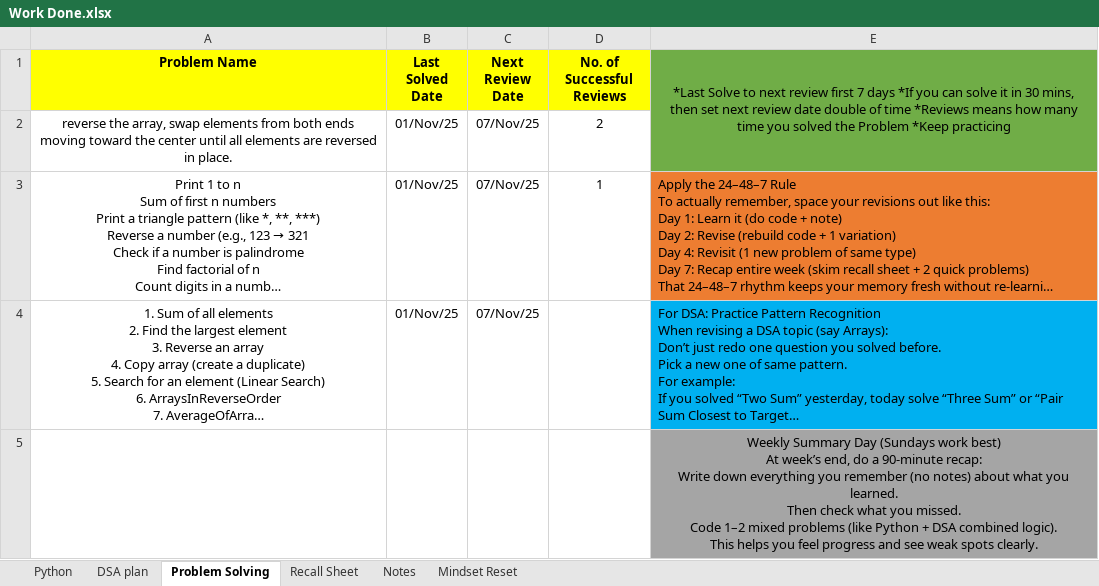
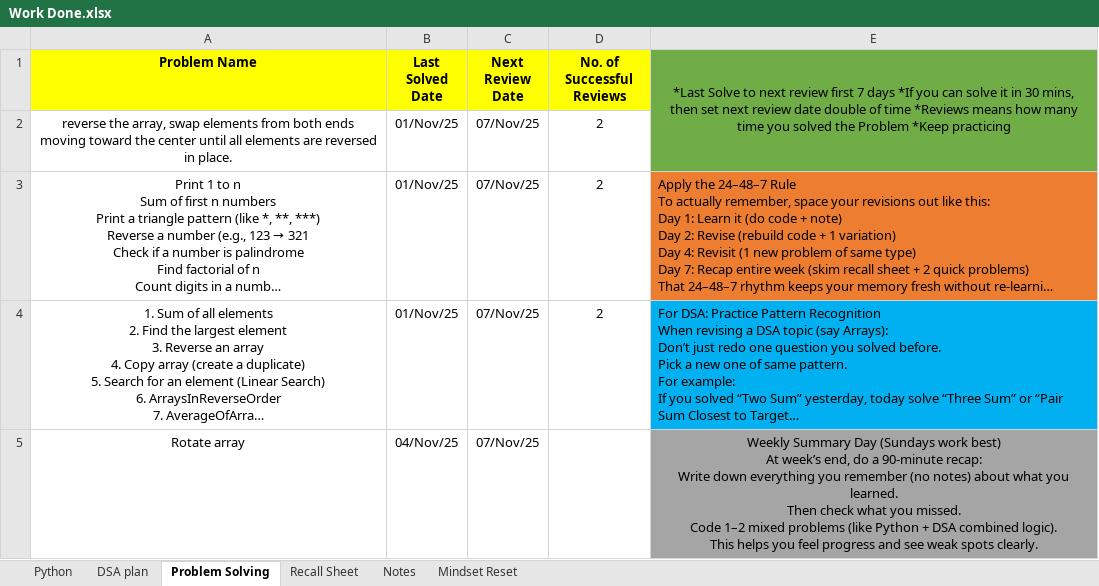
Before and after one commit to swarajp8020/DSA-Java-Practice, an Excel workbook: JavaPrograms/Work Done.xlsx, sheet Problem Solving, drawn as a sheet; long unchanged cells end in …; values as stored, in another font and other column widths than the file's, no borders; removed rows and columns are numbered as before the commit, all else as after; ↵ is a line break in a cell; the diff names each change by its address in the sheet, - before the commit and + after, or states it on an @@ line.

Commit message:
Updated Work Done

```diff
--- a/JavaPrograms/Work Done.xlsx (sheet Problem Solving)
+++ b/JavaPrograms/Work Done.xlsx (sheet Problem Solving)
-D3 (No. of Successful Reviews): 1
+D3 (No. of Successful Reviews): 2
-D4 (No. of Successful Reviews): (empty)
+D4 (No. of Successful Reviews): 2
-row 5:  |  |  |  | Weekly Summary Day (Sundays work best) ↵ At week’s end, do a 90-minute recap: ↵ Write down everything you remember (no notes) about what you learned. ↵ Then check what you missed. ↵ Code 1–2 mixed problems (like Python + DSA combined logic). ↵ This helps you feel progress and see weak spots clearly.
+row 5: Rotate array | 04/Nov/25 | 07/Nov/25 |  | Weekly Summary Day (Sundays work best) ↵ At week’s end, do a 90-minute recap: ↵ Write down everything you remember (no notes) about what you learned. ↵ Then check what you missed. ↵ Code 1–2 mixed problems (like Python + DSA combined logic). ↵ This helps you feel progress and see weak spots clearly.
```
Also changed, not shown: sheet Notes.
